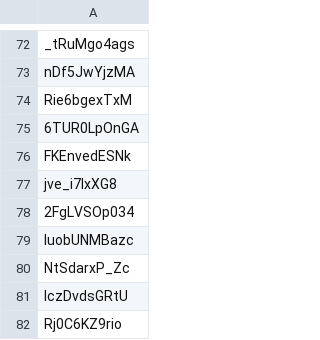
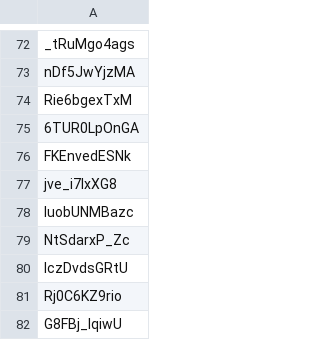
Before and after one commit to dare0021/PublicAccess, a CSV file: playlist_animations_adult_en.csv, drawn as a sheet; only a part is shown, gaps mark what is left out; the shorter side is filled out with more unchanged rows.

```diff
--- a/playlist_animations_adult_en.csv
+++ b/playlist_animations_adult_en.csv
@@ -77,3 +77,2 @@ FKEnvedESNk
 jve_i7lxXG8
-2FgLVSOp034
 luobUNMBazc
```
Also changed, not shown: playlist_funnies_adult_ko.csv, playlist_idol_adult_en.csv.
